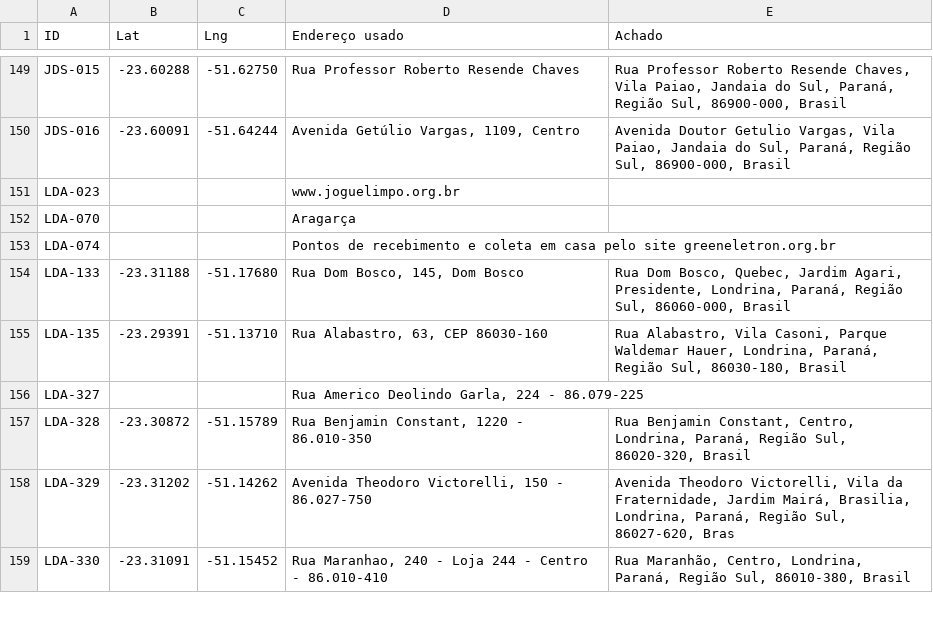
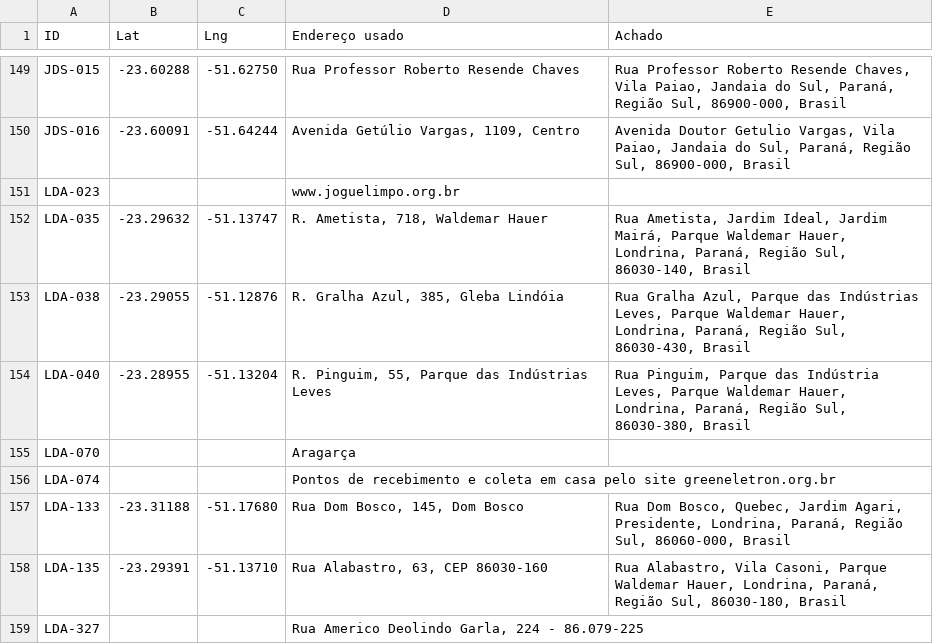
Before and after one commit to JenniferWaldhelm/desvia, a CSV file: dados/coordenadas.csv, drawn as a sheet; only a part is shown, gaps mark what is left out; the shorter side is filled out with more unchanged rows.

```diff
--- a/dados/coordenadas.csv
+++ b/dados/coordenadas.csv
@@ -151,2 +151,5 @@ JDS-016,-23.60091,-51.64244,"Avenida Getúlio Vargas, 1109, Centro","Avenida Dou
 LDA-023,,,www.joguelimpo.org.br,
+LDA-035,-23.29632,-51.13747,"R. Ametista, 718, Waldemar Hauer","Rua Ametista, Jardim Ideal, Jardim Mairá, Parque Waldemar Hauer, Londrina, Paraná, Região Sul, 86030-140, Brasil"
+LDA-038,-23.29055,-51.12876,"R. Gralha Azul, 385, Gleba Lindóia","Rua Gralha Azul, Parque das Indústrias Leves, Parque Waldemar Hauer, Londrina, Paraná, Região Sul, 86030-430, Brasil"
+LDA-040,-23.28955,-51.13204,"R. Pinguim, 55, Parque das Indústrias Leves","Rua Pinguim, Parque das Indústria Leves, Parque Waldemar Hauer, Londrina, Paraná, Região Sul, 86030-380, Brasil"
 LDA-070,,,Aragarça,
```
Also changed, not shown: dados/pontos.csv, 15 other files.
